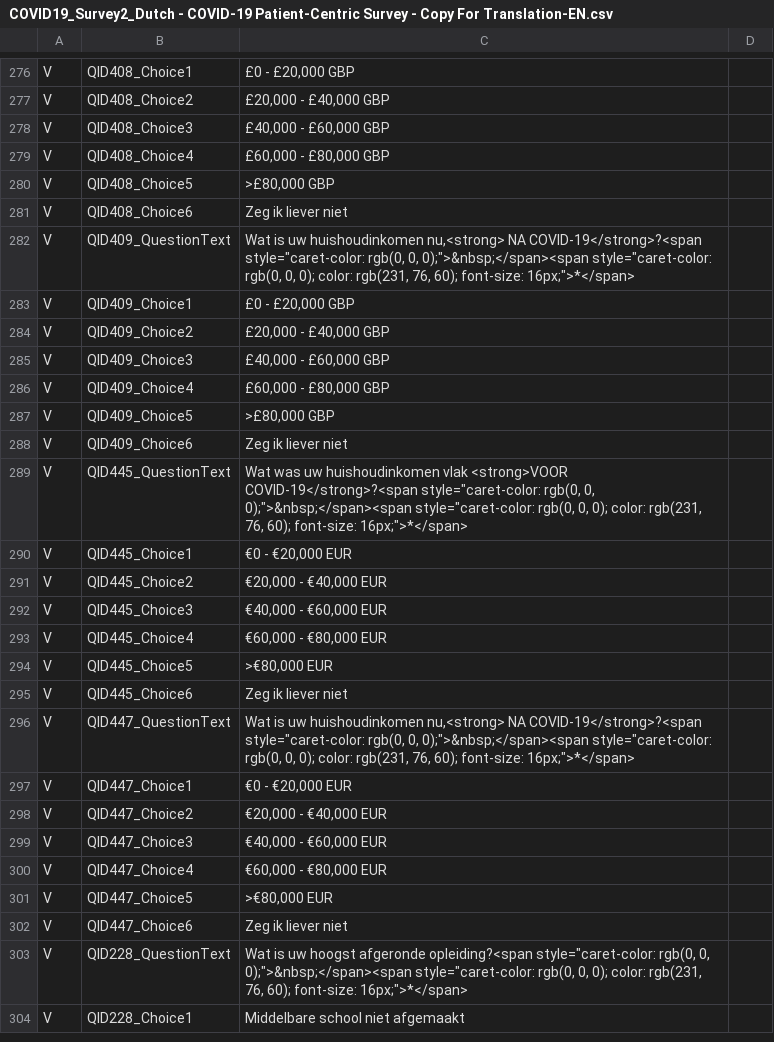
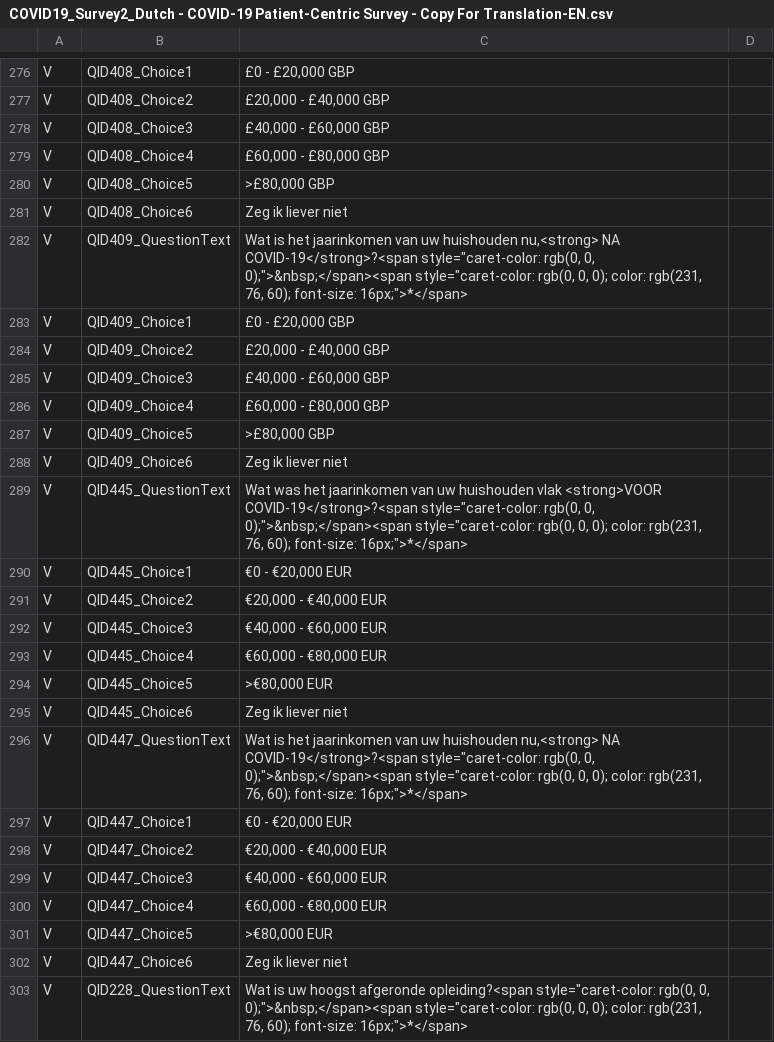
Before and after one commit to msteenhagen/vertaling-covid-vragenlijst, a CSV file: COVID19_Survey2_Dutch - COVID-19 Patient-Centric Survey - Copy For Translation-EN.csv, drawn as a sheet; only a part is shown, gaps mark what is left out; the shorter side is filled out with more unchanged rows; the diff covers the shown part only.

Commit message:
Fix: jaarinkomen
Thanks to AB!

```diff
--- a/COVID19_Survey2_Dutch - COVID-19 Patient-Centric Survey - Copy For Translation-EN.csv
+++ b/COVID19_Survey2_Dutch - COVID-19 Patient-Centric Survey - Copy For Translation-EN.csv
@@ -281,3 +281,3 @@ V,QID408_Choice5,">£80,000 GBP"
 V,QID408_Choice6,Zeg ik liever niet
-V,QID409_QuestionText,"Wat is uw huishoudinkomen nu,<strong> NA COVID-19</strong>?<span style=""caret-color: rgb(0, 0, 0);"">&nbsp;</span><span style=""caret-color: rgb(0, 0, 0); color: rgb(231, 76, 60); font-size: 16px;"">*</span>"
+V,QID409_QuestionText,"Wat is het jaarinkomen van uw huishouden nu,<strong> NA COVID-19</strong>?<span style=""caret-color: rgb(0, 0, 0);"">&nbsp;</span><span style=""caret-color: rgb(0, 0, 0); color: rgb(231, 76, 60); font-size: 16px;"">*</span>"
 V,QID409_Choice1,"£0 - £20,000 GBP"
@@ -288,3 +288,3 @@ V,QID409_Choice5,">£80,000 GBP"
 V,QID409_Choice6,Zeg ik liever niet
-V,QID445_QuestionText,"Wat was uw huishoudinkomen vlak <strong>VOOR COVID-19</strong>?<span style=""caret-color: rgb(0, 0, 0);"">&nbsp;</span><span style=""caret-color: rgb(0, 0, 0); color: rgb(231, 76, 60); font-size: 16px;"">*</span>"
+V,QID445_QuestionText,"Wat was het jaarinkomen van uw huishouden vlak <strong>VOOR COVID-19</strong>?<span style=""caret-color: rgb(0, 0, 0);"">&nbsp;</span><span style=""caret-color: rgb(0, 0, 0); color: rgb(231, 76, 60); font-size: 16px;"">*</span>"
 V,QID445_Choice1,"€0 - €20,000 EUR"
@@ -295,3 +295,3 @@ V,QID445_Choice5,">€80,000 EUR"
 V,QID445_Choice6,Zeg ik liever niet
-V,QID447_QuestionText,"Wat is uw huishoudinkomen nu,<strong> NA COVID-19</strong>?<span style=""caret-color: rgb(0, 0, 0);"">&nbsp;</span><span style=""caret-color: rgb(0, 0, 0); color: rgb(231, 76, 60); font-size: 16px;"">*</span>"
+V,QID447_QuestionText,"Wat is het jaarinkomen van uw huishouden nu,<strong> NA COVID-19</strong>?<span style=""caret-color: rgb(0, 0, 0);"">&nbsp;</span><span style=""caret-color: rgb(0, 0, 0); color: rgb(231, 76, 60); font-size: 16px;"">*</span>"
 V,QID447_Choice1,"€0 - €20,000 EUR"
```
Also changed, not shown: 5 edited cells elsewhere in this file.
